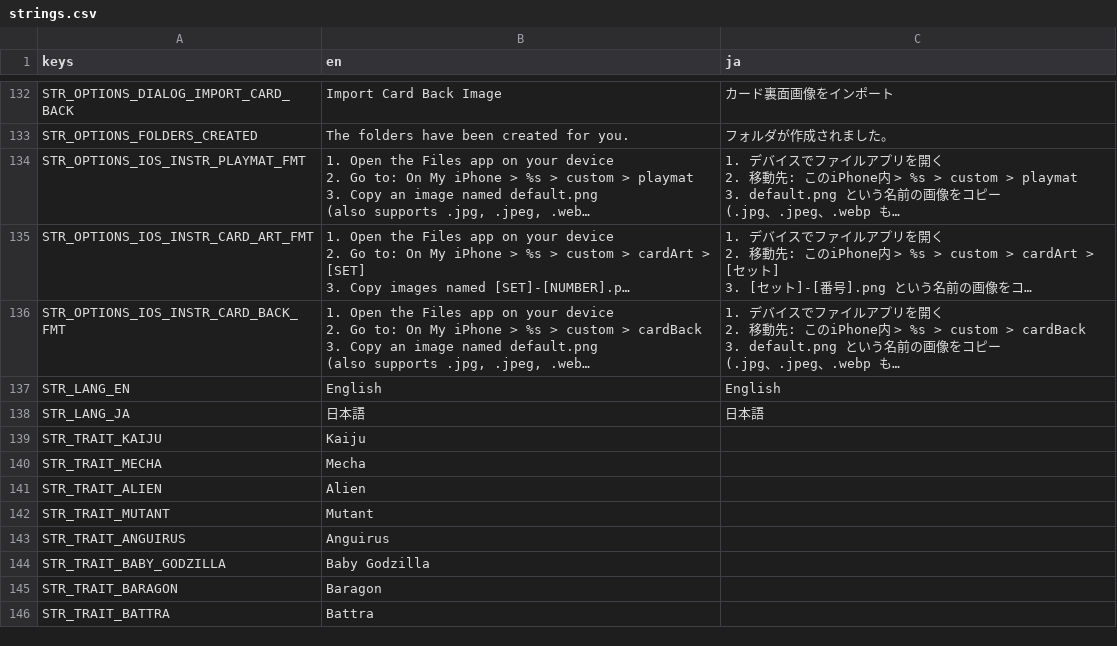
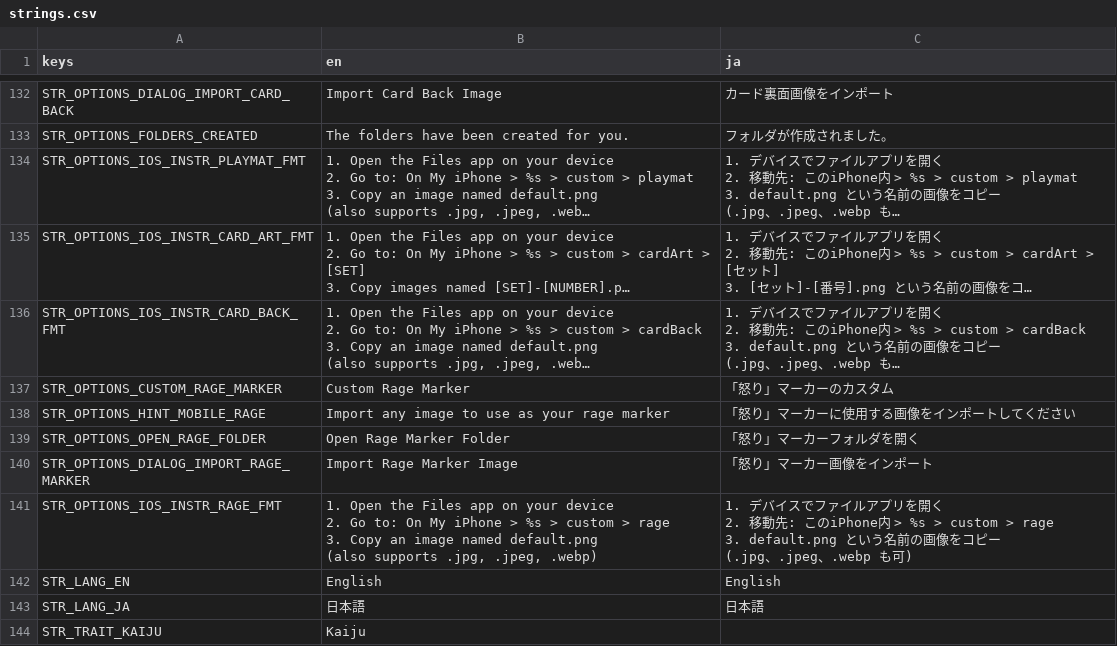
Before and after one commit to hunterdurbin/godzilla-sim, a CSV file: translations/strings.csv, drawn as a sheet; only a part is shown, gaps mark what is left out; the shorter side is filled out with more unchanged rows; long unchanged cells end in …; ↵ is a line break in a cell; the diff names each change by its address in the sheet, - before the commit and + after, or states it on an @@ line.

```diff
--- a/translations/strings.csv
+++ b/translations/strings.csv
+row 137: STR_OPTIONS_CUSTOM_RAGE_MARKER | Custom Rage Marker | 「怒り」マーカーのカスタム
+row 138: STR_OPTIONS_HINT_MOBILE_RAGE | Import any image to use as your rage marker | 「怒り」マーカーに使用する画像をインポートしてください
+row 139: STR_OPTIONS_OPEN_RAGE_FOLDER | Open Rage Marker Folder | 「怒り」マーカーフォルダを開く
+row 140: STR_OPTIONS_DIALOG_IMPORT_RAGE_MARKER | Import Rage Marker Image | 「怒り」マーカー画像をインポート
+row 141: STR_OPTIONS_IOS_INSTR_RAGE_FMT | 1. Open the Files app on your device ↵ 2. Go to: On My iPhone > %s > custom > rage ↵ 3. Copy an image named default.png ↵ (also supports .jpg, .jpeg, .webp) | 1. デバイスでファイルアプリを開く ↵ 2. 移動先: このiPhone内 > %s > custom > rage ↵ 3. default.png という名前の画像をコピー ↵ (.jpg、.jpeg、.webp も可)
```
Also changed, not shown: 8 other files.
